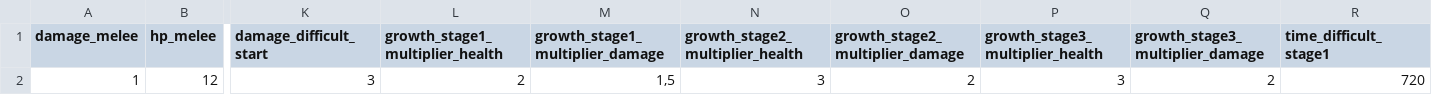
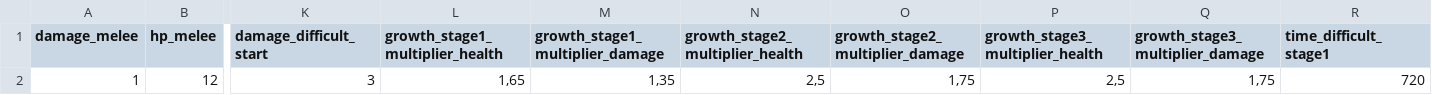
Before and after one commit to MercurialGoDx/ETS, a CSV file: Config/enemy.csv, drawn as a sheet; only a part is shown, gaps mark what is left out; the diff names each change by its address in the sheet, - before the commit and + after, or states it on an @@ line.

```diff
--- a/Config/enemy.csv
+++ b/Config/enemy.csv
-L2 (growth_stage1_multiplier_health): 2
+L2 (growth_stage1_multiplier_health): 1,65
-M2 (growth_stage1_multiplier_damage): 1,5
+M2 (growth_stage1_multiplier_damage): 1,35
-N2 (growth_stage2_multiplier_health): 3
+N2 (growth_stage2_multiplier_health): 2,5
-O2 (growth_stage2_multiplier_damage): 2
+O2 (growth_stage2_multiplier_damage): 1,75
-P2 (growth_stage3_multiplier_health): 3
+P2 (growth_stage3_multiplier_health): 2,5
-Q2 (growth_stage3_multiplier_damage): 2
+Q2 (growth_stage3_multiplier_damage): 1,75
```
Also changed, not shown: Config/upgrades.csv, 20 other files.
